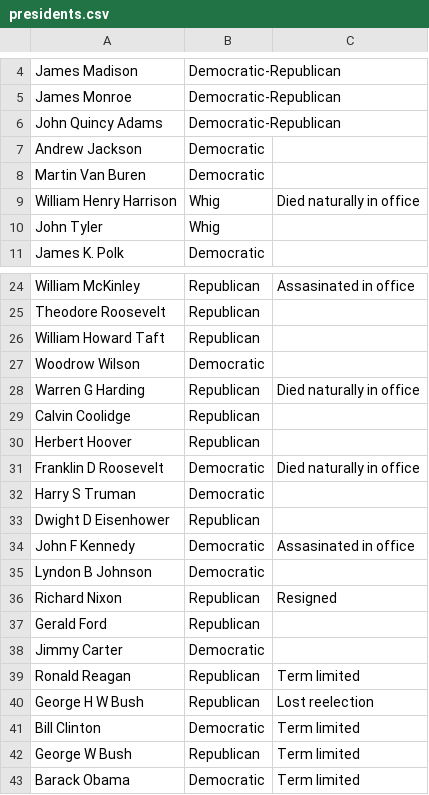
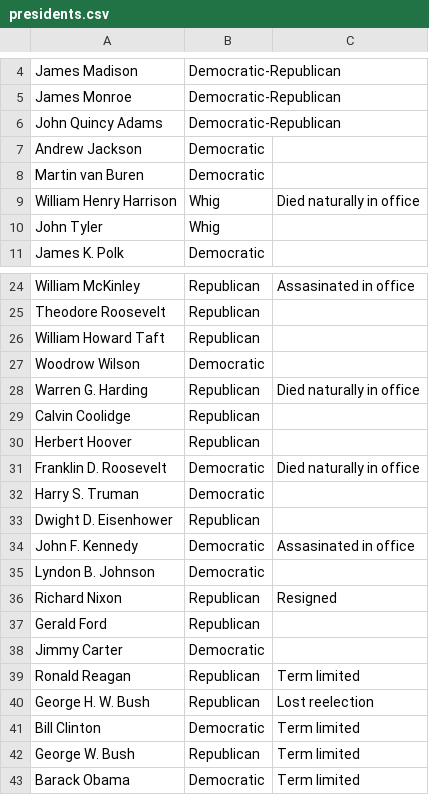
Before and after one commit to mbolts/sotu_project, a CSV file: seed_data/presidents.csv, drawn as a sheet; only a part is shown, gaps mark what is left out.

```diff
--- a/seed_data/presidents.csv
+++ b/seed_data/presidents.csv
@@ -7,3 +7,3 @@ John Quincy Adams,Democratic-Republican,
 Andrew Jackson,Democratic,
-Martin Van Buren,Democratic,
+Martin van Buren,Democratic,
 William Henry Harrison,Whig,Died naturally in office
@@ -27,10 +27,10 @@ William Howard Taft,Republican,
 Woodrow Wilson,Democratic,
-Warren G Harding,Republican,Died naturally in office
+Warren G. Harding,Republican,Died naturally in office
 Calvin Coolidge,Republican,
 Herbert Hoover,Republican,
-Franklin D Roosevelt,Democratic,Died naturally in office
-Harry S Truman,Democratic,
-Dwight D Eisenhower,Republican,
-John F Kennedy,Democratic,Assasinated in office
-Lyndon B Johnson,Democratic,
+Franklin D. Roosevelt,Democratic,Died naturally in office
+Harry S. Truman,Democratic,
+Dwight D. Eisenhower,Republican,
+John F. Kennedy,Democratic,Assasinated in office
+Lyndon B. Johnson,Democratic,
 Richard Nixon,Republican,Resigned
@@ -39,5 +39,5 @@ Jimmy Carter,Democratic,
 Ronald Reagan,Republican,Term limited
-George H W Bush,Republican,Lost reelection
+George H. W. Bush,Republican,Lost reelection
 Bill Clinton,Democratic,Term limited
-George W Bush,Republican,Term limited
+George W. Bush,Republican,Term limited
 Barack Obama,Democratic,Term limited
```
Also changed, not shown: seed_data/speeches.csv, 6 other files.
